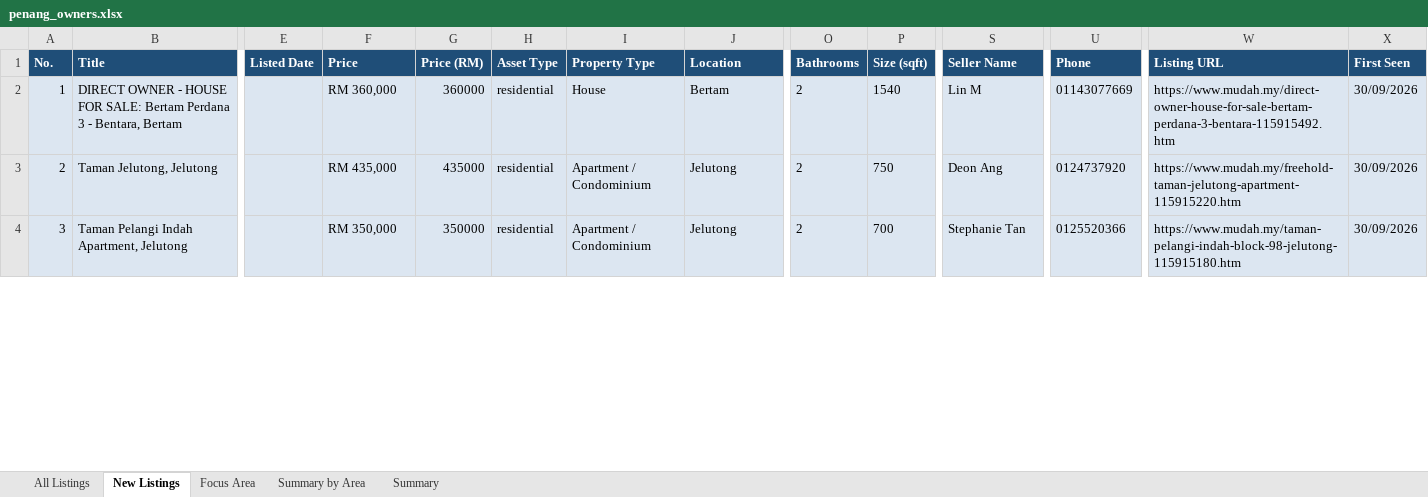
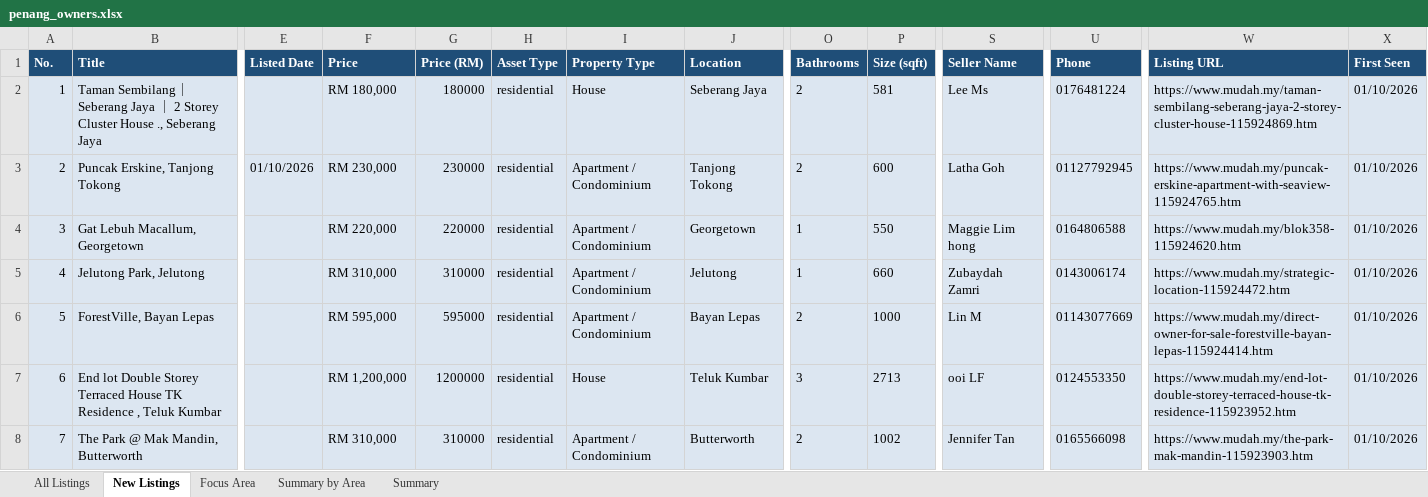
Before and after one commit to zac8632/zap8632, an Excel workbook: scripts/listings-pipeline/penang_owners.xlsx, sheet New Listings, drawn as a sheet; only a part is shown, gaps mark what is left out; values as stored, in another font and other column widths than the file's, no borders; conditional formats not drawn; addresses are those after the commit; rows hold the shown columns only; the diff covers the shown part only; the diff names each change by its address in the sheet, - before the commit and + after, or states it on an @@ line.

```diff
--- a/scripts/listings-pipeline/penang_owners.xlsx (sheet New Listings)
+++ b/scripts/listings-pipeline/penang_owners.xlsx (sheet New Listings)
-B2 (Title): DIRECT OWNER - HOUSE FOR SALE: Bertam Perdana 3 - Bentara, Bertam
+B2 (Title): Taman Sembilang｜Seberang Jaya ｜ 2 Storey Cluster House ., Seberang Jaya
-F2 (Price): RM 360,000
+F2 (Price): RM 180,000
-G2 (Price (RM)): 360000
+G2 (Price (RM)): 180000
-J2 (Location): Bertam
+J2 (Location): Seberang Jaya
-P2 (Size (sqft)): 1540
+P2 (Size (sqft)): 581
-S2 (Seller Name): Lin M
+S2 (Seller Name): Lee Ms
-U2 (Phone): 01143077669
+U2 (Phone): 0176481224
-W2 (Listing URL): https://www.mudah.my/direct-owner-house-for-sale-bertam-perdana-3-bentara-115915492.htm
+W2 (Listing URL): https://www.mudah.my/taman-sembilang-seberang-jaya-2-storey-cluster-house-115924869.htm
-X2 (First Seen): 30/09/2026
+X2 (First Seen): 01/10/2026
+row 3: 2 | Puncak Erskine, Tanjong Tokong | 01/10/2026 | RM 230,000 | 230000 | residential | Apartment / Condominium | Tanjong Tokong | 2 | 600 | Latha Goh | 01127792945 | https://www.mudah.my/puncak-erskine-apartment-with-seaview-115924765.htm | 01/10/2026
+row 4: 3 | Gat Lebuh Macallum, Georgetown |  | RM 220,000 | 220000 | residential | Apartment / Condominium | Georgetown | 1 | 550 | Maggie Lim hong | 0164806588 | https://www.mudah.my/blok358-115924620.htm | 01/10/2026
@@ column A (No.) renumbered between rows 5 and 54 @@
-B5 (Title): Taman Jelutong, Jelutong
+B5 (Title): Jelutong Park, Jelutong
-F5 (Price): RM 435,000
+F5 (Price): RM 310,000
-G5 (Price (RM)): 435000
+G5 (Price (RM)): 310000
-O5 (Bathrooms): 2
+O5 (Bathrooms): 1
-P5 (Size (sqft)): 750
+P5 (Size (sqft)): 660
-S5 (Seller Name): Deon Ang
+S5 (Seller Name): Zubaydah Zamri
-U5 (Phone): 0124737920
+U5 (Phone): 0143006174
-W5 (Listing URL): https://www.mudah.my/freehold-taman-jelutong-apartment-115915220.htm
+W5 (Listing URL): https://www.mudah.my/strategic-location-115924472.htm
-X5 (First Seen): 30/09/2026
+X5 (First Seen): 01/10/2026
+row 6: 5 | ForestVille, Bayan Lepas |  | RM 595,000 | 595000 | residential | Apartment / Condominium | Bayan Lepas | 2 | 1000 | Lin M | 01143077669 | https://www.mudah.my/direct-owner-for-sale-forestville-bayan-lepas-115924414.htm | 01/10/2026
+row 7: 6 | End lot Double Storey Terraced House TK Residence , Teluk Kumbar |  | RM 1,200,000 | 1200000 | residential | House | Teluk Kumbar | 3 | 2713 | ooi LF | 0124553350 | https://www.mudah.my/end-lot-double-storey-terraced-house-tk-residence-115923952.htm | 01/10/2026
-B8 (Title): Taman Pelangi Indah Apartment, Jelutong
+B8 (Title): The Park @ Mak Mandin, Butterworth
-F8 (Price): RM 350,000
+F8 (Price): RM 310,000
-G8 (Price (RM)): 350000
+G8 (Price (RM)): 310000
-J8 (Location): Jelutong
+J8 (Location): Butterworth
-P8 (Size (sqft)): 700
+P8 (Size (sqft)): 1002
-S8 (Seller Name): Stephanie Tan
+S8 (Seller Name): Jennifer Tan
-U8 (Phone): 0125520366
+U8 (Phone): 0165566098
-W8 (Listing URL): https://www.mudah.my/taman-pelangi-indah-block-98-jelutong-115915180.htm
+W8 (Listing URL): https://www.mudah.my/the-park-mak-mandin-115923903.htm
-X8 (First Seen): 30/09/2026
+X8 (First Seen): 01/10/2026
```
Also changed, not shown: 28 added rows, 37 removed rows and 156 edited cells elsewhere in this sheet, sheet All Listings, sheet Focus Area, sheet Summary by Area, sheet Summary, hidden cells, 2 other files.
